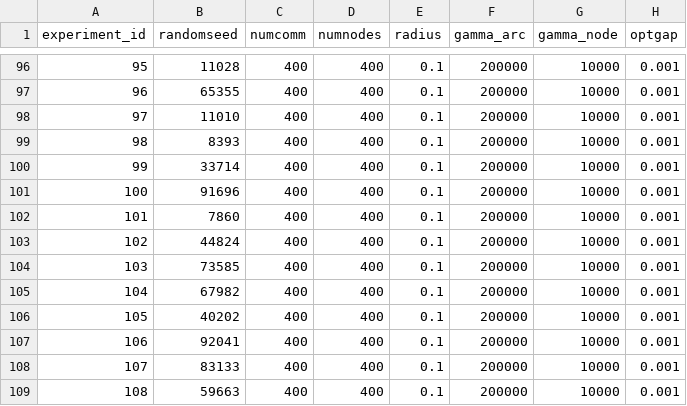
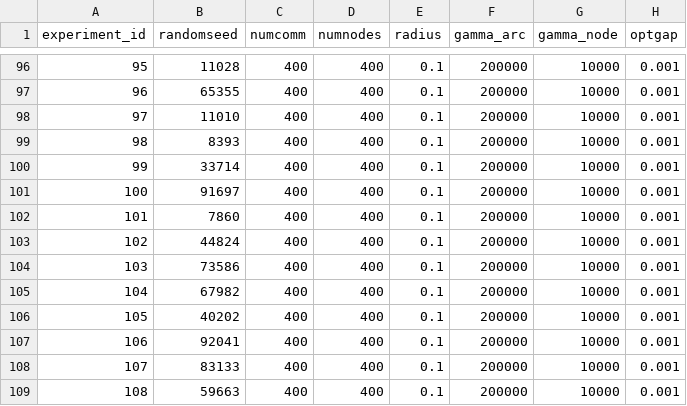
Before and after one commit to alexschmid3/mvg-for-multi-commodity-flow, a CSV file: data/findgoodinstances_2024.csv, drawn as a sheet; only a part is shown, gaps mark what is left out; the diff covers the shown part only.

```diff
--- a/data/findgoodinstances_2024.csv
+++ b/data/findgoodinstances_2024.csv
@@ -100,6 +100,6 @@ experiment_id,randomseed,numcomm,numnodes,radius,gamma_arc,gamma_node,optgap
 99,33714,400,400,0.1,200000,10000,0.001
-100,91696,400,400,0.1,200000,10000,0.001
+100,91697,400,400,0.1,200000,10000,0.001
 101,7860,400,400,0.1,200000,10000,0.001
 102,44824,400,400,0.1,200000,10000,0.001
-103,73585,400,400,0.1,200000,10000,0.001
+103,73586,400,400,0.1,200000,10000,0.001
 104,67982,400,400,0.1,200000,10000,0.001
```
Also changed, not shown: 12 edited cells elsewhere in this file, 1 other file.
